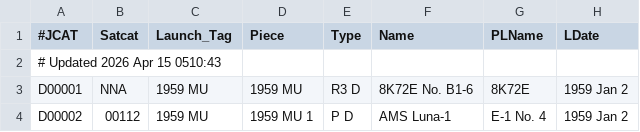
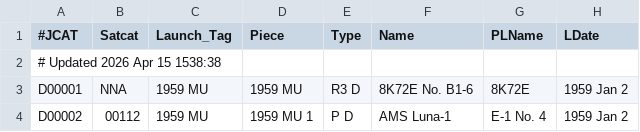
Before and after one commit to sizhewang25/jonathon-space-archive, a TSV file: data/deepcat.tsv, drawn as a sheet; only a part is shown; the diff names each change by its address in the sheet, - before the commit and + after, or states it on an @@ line.

```diff
--- a/data/deepcat.tsv
+++ b/data/deepcat.tsv
-A2 (#JCAT): # Updated 2026 Apr 15 0510:43
+A2 (#JCAT): # Updated 2026 Apr 15 1538:38
```
Also changed, not shown: data/ftocat.tsv, data/geotab.tsv, 5 other files.
